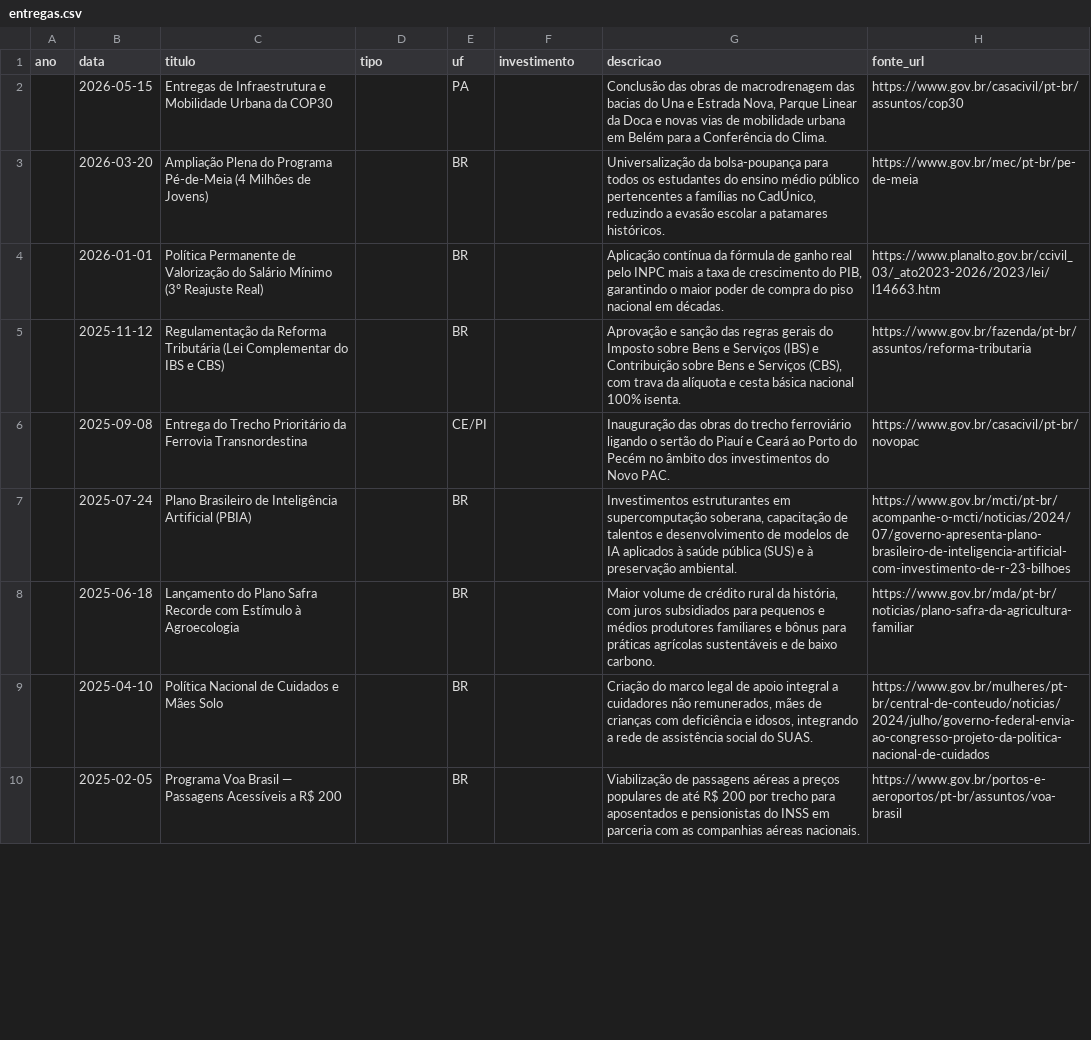
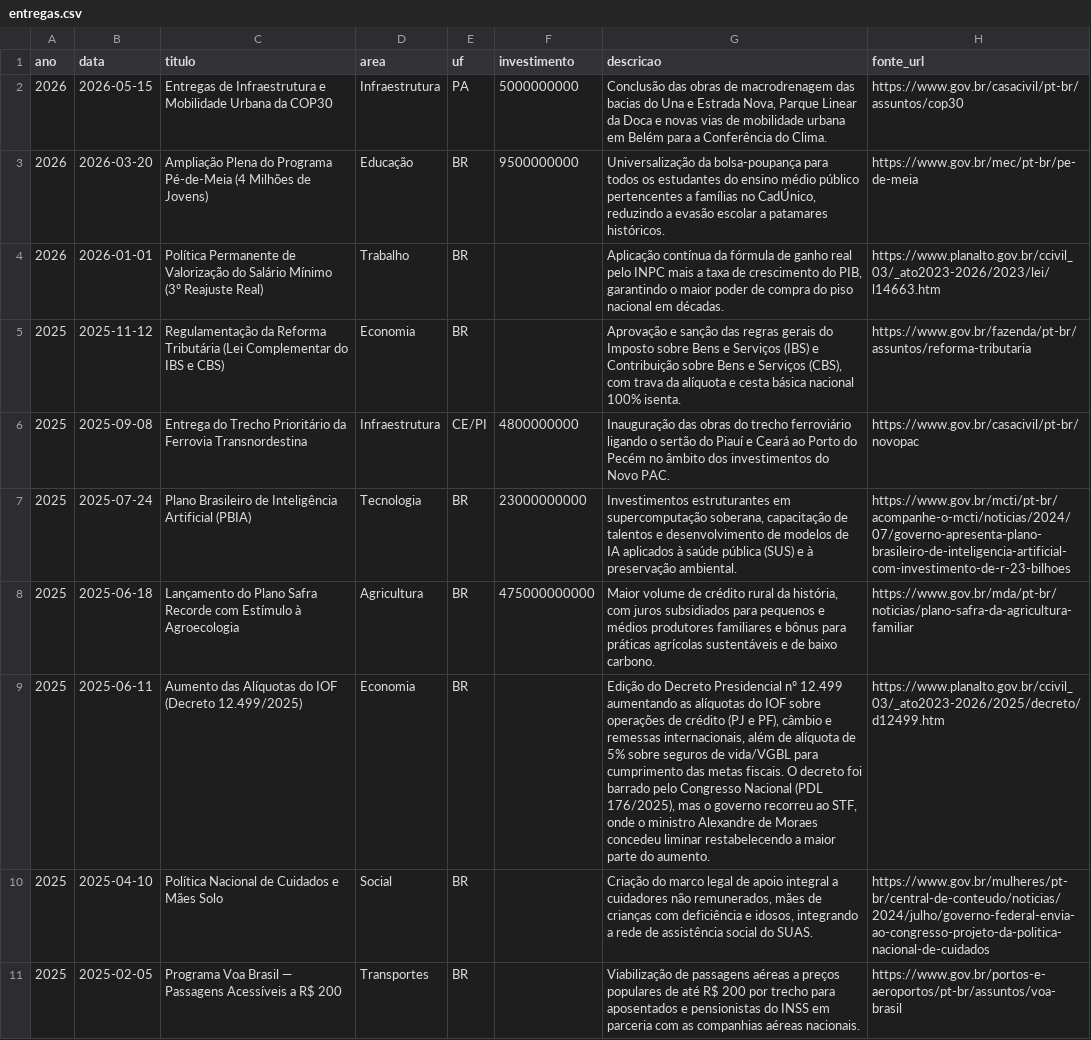
Before and after one commit to caminhandoaocentro/trabalhometro, a CSV file: data/export/entregas.csv, drawn as a sheet; only a part is shown; addresses are those after the commit; the diff covers the shown part only; the diff names each change by its address in the sheet, - before the commit and + after, or states it on an @@ line.

Commit message:
feat(iof): cadastrar aumento do IOF (Decreto 12.499/2025), disputa no Congresso/STF e exportacao CSV/JSON

```diff
--- a/data/export/entregas.csv
+++ b/data/export/entregas.csv
-D1: tipo
+D1: area
-A2:A4 (ano): (empty)
+A2:A4 (ano): 2026
-D2 (area): (empty)
+D2 (area): Infraestrutura
-F2 (investimento): (empty)
+F2 (investimento): 5000000000
-D3 (area): (empty)
+D3 (area): Educação
-F3 (investimento): (empty)
+F3 (investimento): 9500000000
-D4 (area): (empty)
+D4 (area): Trabalho
-A5:A8 (ano): (empty)
+A5:A8 (ano): 2025
-D5 (area): (empty)
+D5 (area): Economia
-D6 (area): (empty)
+D6 (area): Infraestrutura
-F6 (investimento): (empty)
+F6 (investimento): 4800000000
-D7 (area): (empty)
+D7 (area): Tecnologia
-F7 (investimento): (empty)
+F7 (investimento): 23000000000
-D8 (area): (empty)
+D8 (area): Agricultura
-F8 (investimento): (empty)
+F8 (investimento): 475000000000
+row 9: 2025 | 2025-06-11 | Aumento das Alíquotas do IOF (Decreto 12.499/2025) | Economia | BR |  | Edição do Decreto Presidencial nº 12.499 aumentando as alíquotas do IOF sobre operações de crédito (PJ e PF), câmbio e remessas internacionais, além de alíquota de 5% sobre seguros de vida/VGBL para cumprimento das metas fiscais. O decreto foi barrado pelo Congresso Nacional (PDL 176/2025), mas o governo recorreu ao STF, onde o ministro Alexandre de Moraes concedeu liminar restabelecendo a maior parte do aumento. | https://www.planalto.gov.br/ccivil_03/_ato2023-2026/2025/decreto/d12499.htm
-A10:A11 (ano): (empty)
+A10:A11 (ano): 2025
-D10 (area): (empty)
+D10 (area): Social
-D11 (area): (empty)
+D11 (area): Transportes
```
Also changed, not shown: 57 edited cells elsewhere in this file, 8 other files.
